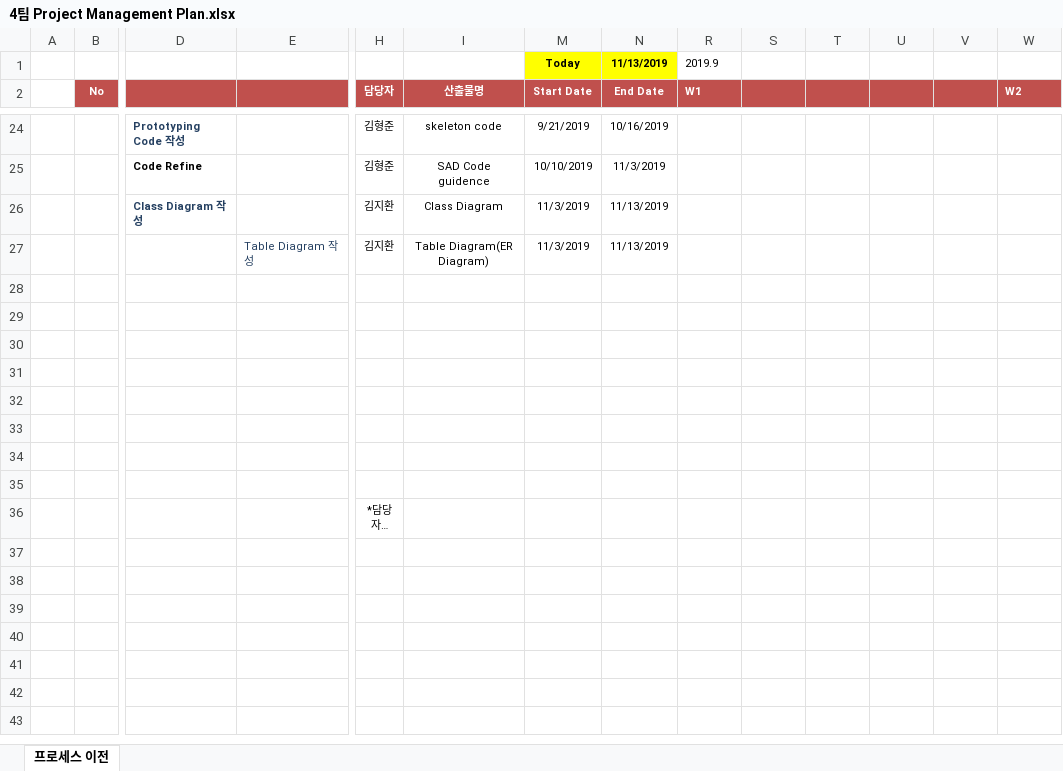
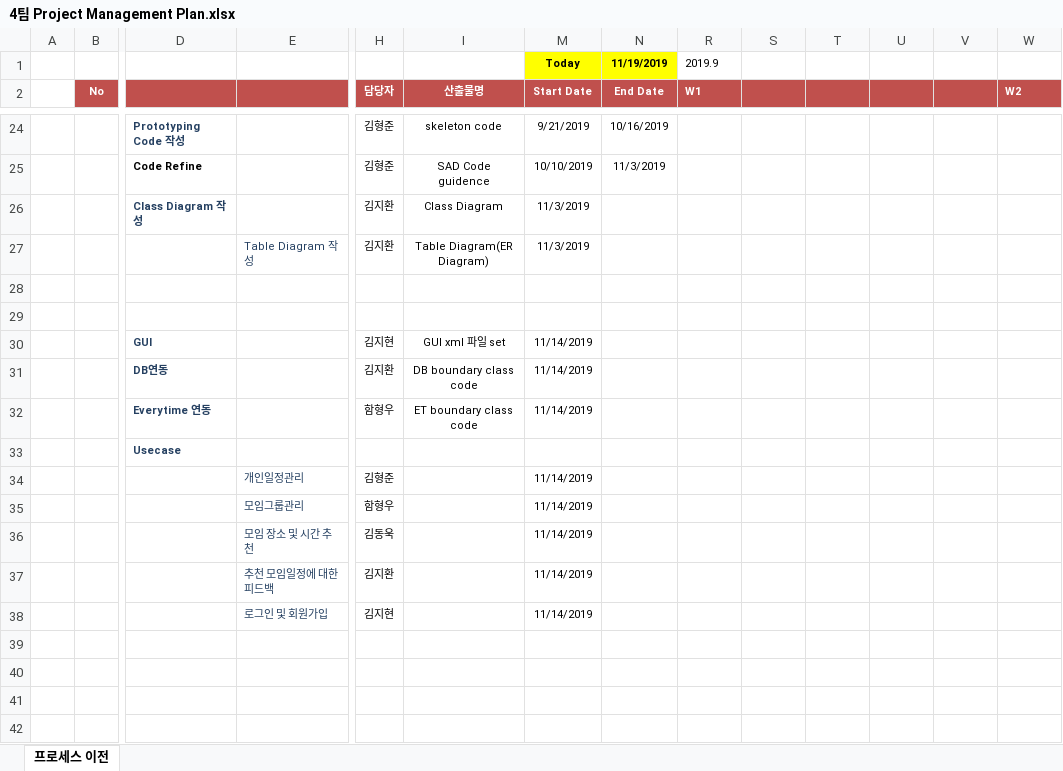
Before and after one commit to 7hong13/FillingGood, an Excel workbook: 4팀 Project Management Plan.xlsx, sheet 프로세스 이전, drawn as a sheet; only a part is shown, gaps mark what is left out; the shorter side is filled out with more unchanged rows; long unchanged cells end in …; values as stored, in another font and other column widths than the file's, no borders; conditional formats not drawn; addresses are those after the commit; rows hold the shown columns only; the diff names each change by its address in the sheet, - before the commit and + after, or states it on an @@ line.

```diff
--- a/4팀 Project Management Plan.xlsx (sheet 프로세스 이전)
+++ b/4팀 Project Management Plan.xlsx (sheet 프로세스 이전)
-N1: 11/13/2019
+N1: 11/19/2019
-N26:N27: 11/13/2019
+N26:N27: (empty)
-D30: (empty)
+D30: GUI
-H30: (empty)
+H30: 김지현
-I30: (empty)
+I30: GUI xml 파일 set
-M30:M31: (empty)
+M30:M31: 11/14/2019
-D31: (empty)
+D31: DB연동
-H31: (empty)
+H31: 김지환
-I31: (empty)
+I31: DB boundary class code
+row 32:  |  | Everytime 연동 |  | 함형우 | ET boundary class code | 11/14/2019 |  | 9/2/2019 | 9/3/2019 | 9/4/2019 | 9/5/2019 | 9/6/2019 | 9/9/2019
-D33: (empty)
+D33: Usecase
-E34: (empty)
+E34: 개인일정관리
-H34: (empty)
+H34: 김형준
-M34:M35: (empty)
+M34:M35: 11/14/2019
-E35: (empty)
+E35: 모임그룹관리
-H35: (empty)
+H35: 함형우
+row 36:  |  |  | 모임 장소 및 시간 추천 | 김동욱 |  | 11/14/2019
+row 37:  |  |  | 추천 모임일정에 대한 피드백 | 김지환 |  | 11/14/2019
+row 38:  |  |  | 로그인 및 회원가입 | 김지현 |  | 11/14/2019
+row 39: (empty)
+row 40: (empty)
+row 41: (empty)
```
Also changed, not shown: 4팀_PSP_Sheet.xlsx, 1 other file.
